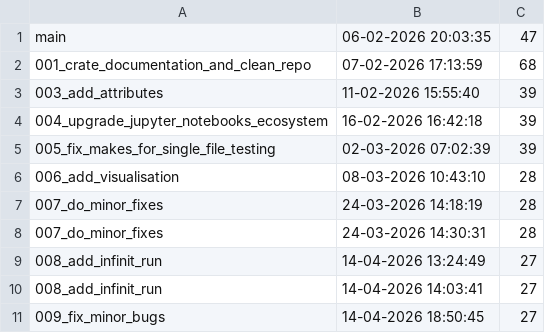
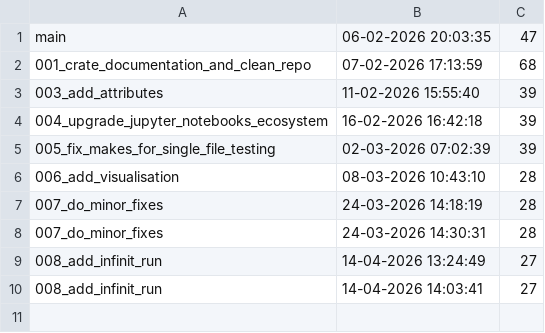
Before and after one commit to Dzirik/python-template, a CSV file: logs/cover_log.csv, drawn as a sheet; the diff names each change by its address in the sheet, - before the commit and + after, or states it on an @@ line.

```diff
--- a/logs/cover_log.csv
+++ b/logs/cover_log.csv
-row 11: 009_fix_minor_bugs | 14-04-2026 18:50:45 | 27
```
Also changed, not shown: 3 other files.
